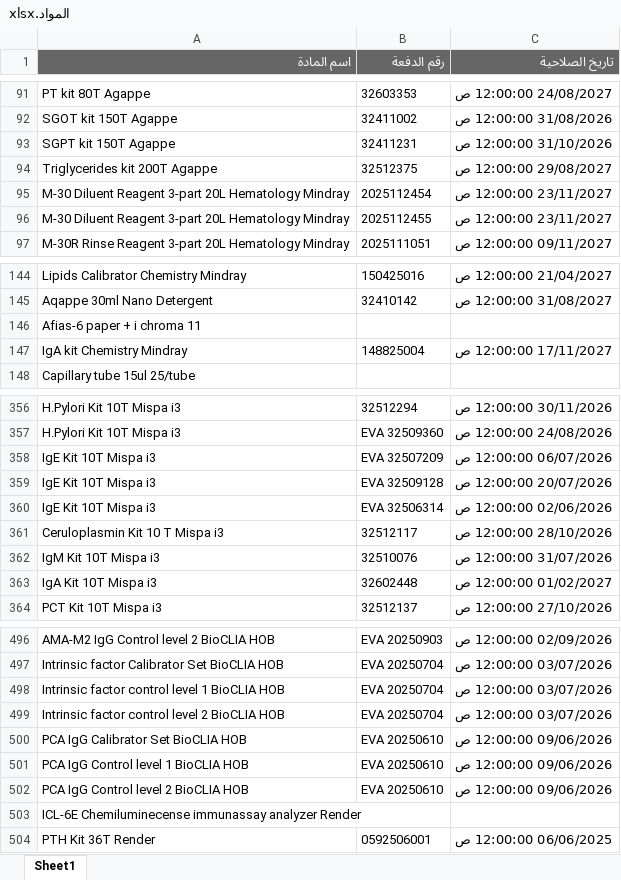
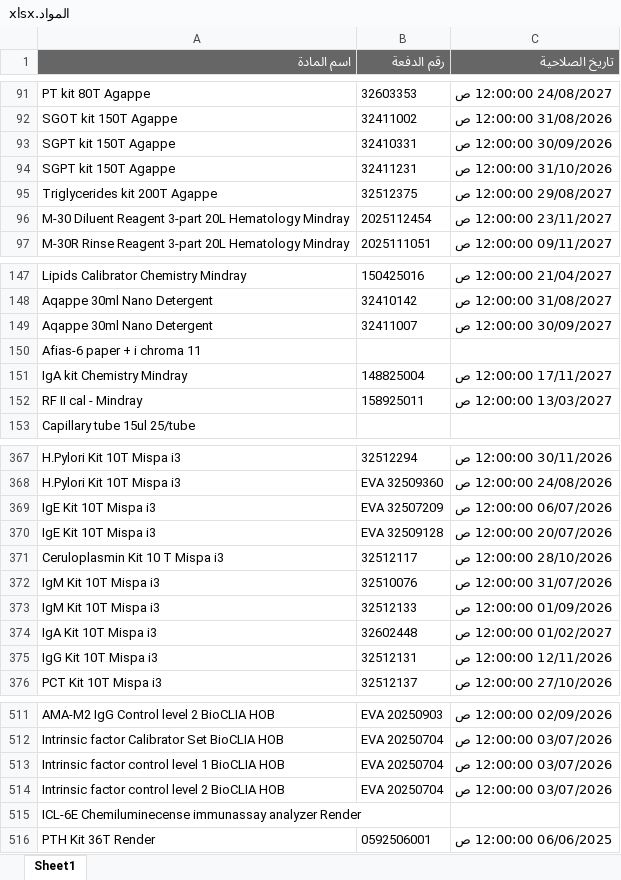
Before and after one commit to abdallawolf92/expiry-check, an Excel workbook: المواد.xlsx, sheet Sheet1, drawn as a sheet; only a part is shown, gaps mark what is left out; values as stored, in another font and other column widths than the file's, no borders; removed rows and columns are numbered as before the commit, all else as after; the diff covers the shown part only; the diff names each change by its address in the sheet, - before the commit and + after, or states it on an @@ line.

```diff
--- a/المواد.xlsx (sheet Sheet1)
+++ b/المواد.xlsx (sheet Sheet1)
+row 93: SGPT kit 150T Agappe | 32410331 | 30/09/2026 12:00:00 ص
-row 96: M-30 Diluent Reagent 3-part 20L Hematology Mindray | 2025112455 | 23/11/2027 12:00:00 ص
+row 149: Aqappe 30ml Nano Detergent | 32411007 | 30/09/2027 12:00:00 ص
+row 152: RF II cal - Mindray | 158925011 | 13/03/2027 12:00:00 ص
-row 360: IgE Kit 10T Mispa i3 | EVA 32506314 | 02/06/2026 12:00:00 ص
+row 373: IgM Kit 10T Mispa i3 | 32512133 | 01/09/2026 12:00:00 ص
+row 375: IgG Kit 10T Mispa i3 | 32512131 | 12/11/2026 12:00:00 ص
-row 500: PCA IgG Calibrator Set BioCLIA HOB | EVA 20250610 | 09/06/2026 12:00:00 ص
-row 501: PCA IgG Control level 1 BioCLIA HOB | EVA 20250610 | 09/06/2026 12:00:00 ص
-row 502: PCA IgG Control level 2 BioCLIA HOB | EVA 20250610 | 09/06/2026 12:00:00 ص
```
Also changed, not shown: 26 added rows, 14 removed rows and 2 edited cells elsewhere in this sheet.
